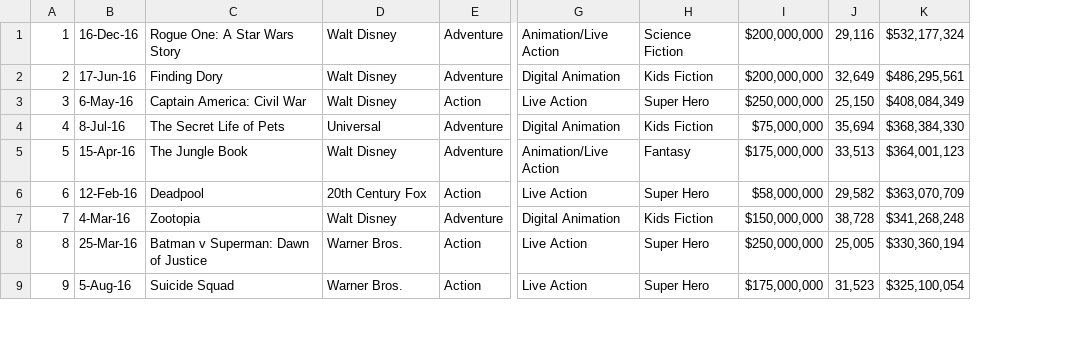
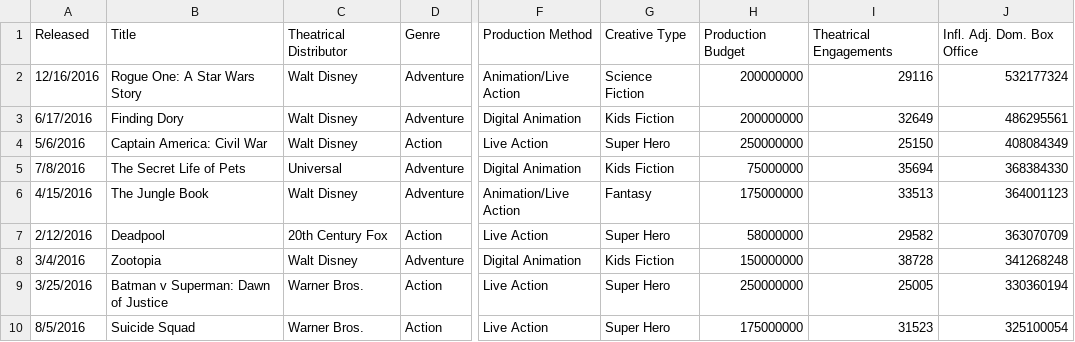
Before and after one commit to Jbroski/movie-data, a CSV file: test.csv, drawn as a sheet; only a part is shown, gaps mark what is left out; removed rows and columns are numbered as before the commit, all else as after; rows hold the shown columns only; the diff names each change by its address in the sheet, - before the commit and + after, or states it on an @@ line.

Commit message:
updated formatting for test data set

```diff
--- a/test.csv
+++ b/test.csv
-column A, rows 1-9: 1 | 2 | 3 | 4 | 5 | 6 | 7 | 8 | 9
-column B, rows 1-9: 16-Dec-16 | 17-Jun-16 | 6-May-16 | 8-Jul-16 | 15-Apr-16 | 12-Feb-16 | 4-Mar-16 | 25-Mar-16 | 5-Aug-16
+column A, rows 2-10: 12/16/2016 | 6/17/2016 | 5/6/2016 | 7/8/2016 | 4/15/2016 | 2/12/2016 | 3/4/2016 | 3/25/2016 | 8/5/2016
-column I, rows 1-9: $200,000,000 | $200,000,000 | $250,000,000 | $75,000,000 | $175,000,000 | $58,000,000 | $150,000,000 | $250,000,000 | $175,000,000
-column J, rows 1-9: 29,116 | 32,649 | 25,150 | 35,694 | 33,513 | 29,582 | 38,728 | 25,005 | 31,523
-column K, rows 1-9: $532,177,324 | $486,295,561 | $408,084,349 | $368,384,330 | $364,001,123 | $363,070,709 | $341,268,248 | $330,360,194 | $325,100,054
+column H, rows 2-10: 200000000 | 200000000 | 250000000 | 75000000 | 175000000 | 58000000 | 150000000 | 250000000 | 175000000
+column I, rows 2-10: 29116 | 32649 | 25150 | 35694 | 33513 | 29582 | 38728 | 25005 | 31523
+column J, rows 2-10: 532177324 | 486295561 | 408084349 | 368384330 | 364001123 | 363070709 | 341268248 | 330360194 | 325100054
+row 1: Released | Title | Theatrical Distributor | Genre | Production Method | Creative Type | Production Budget | Theatrical Engagements | Infl. Adj. Dom. Box Office
```
